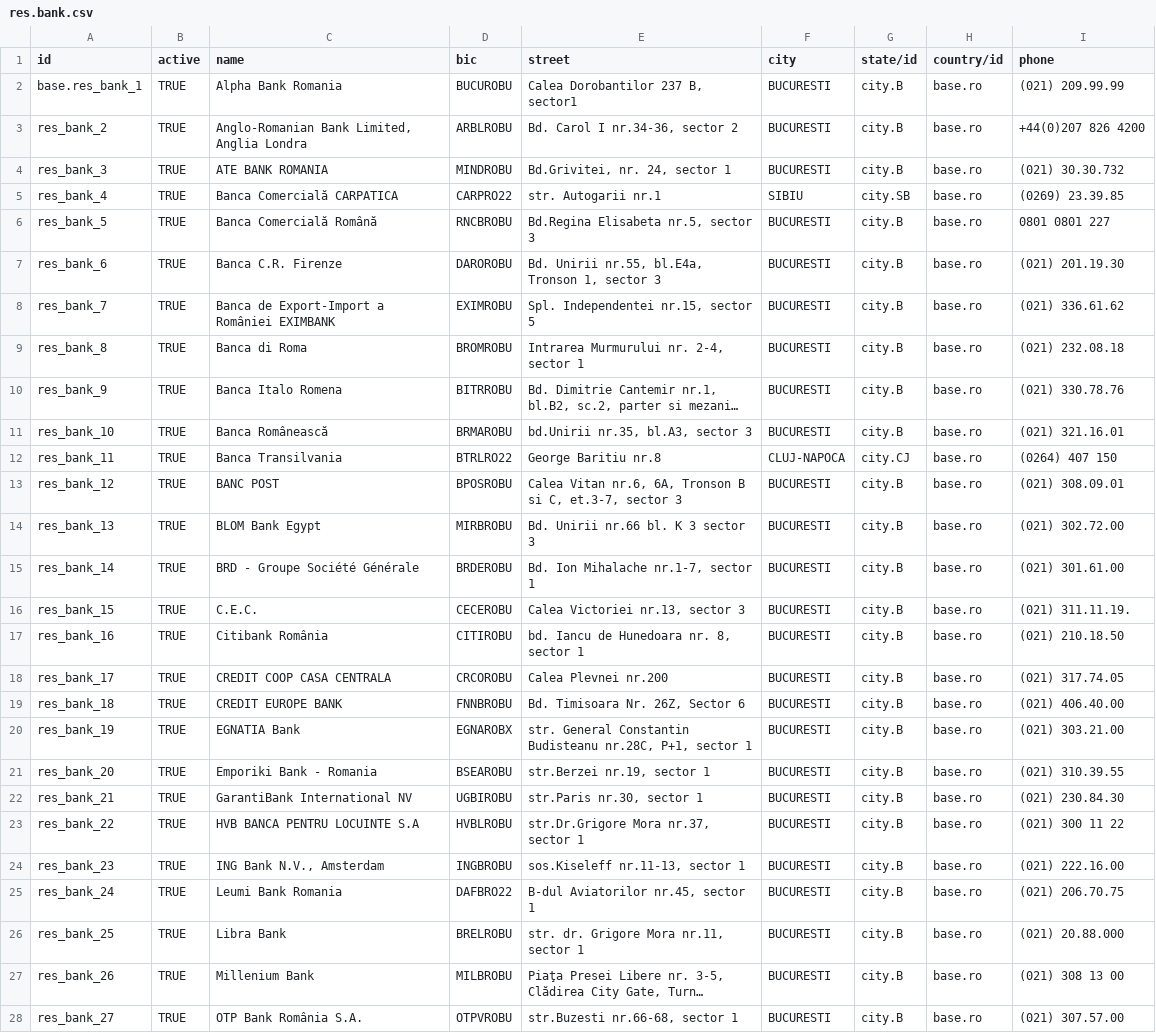
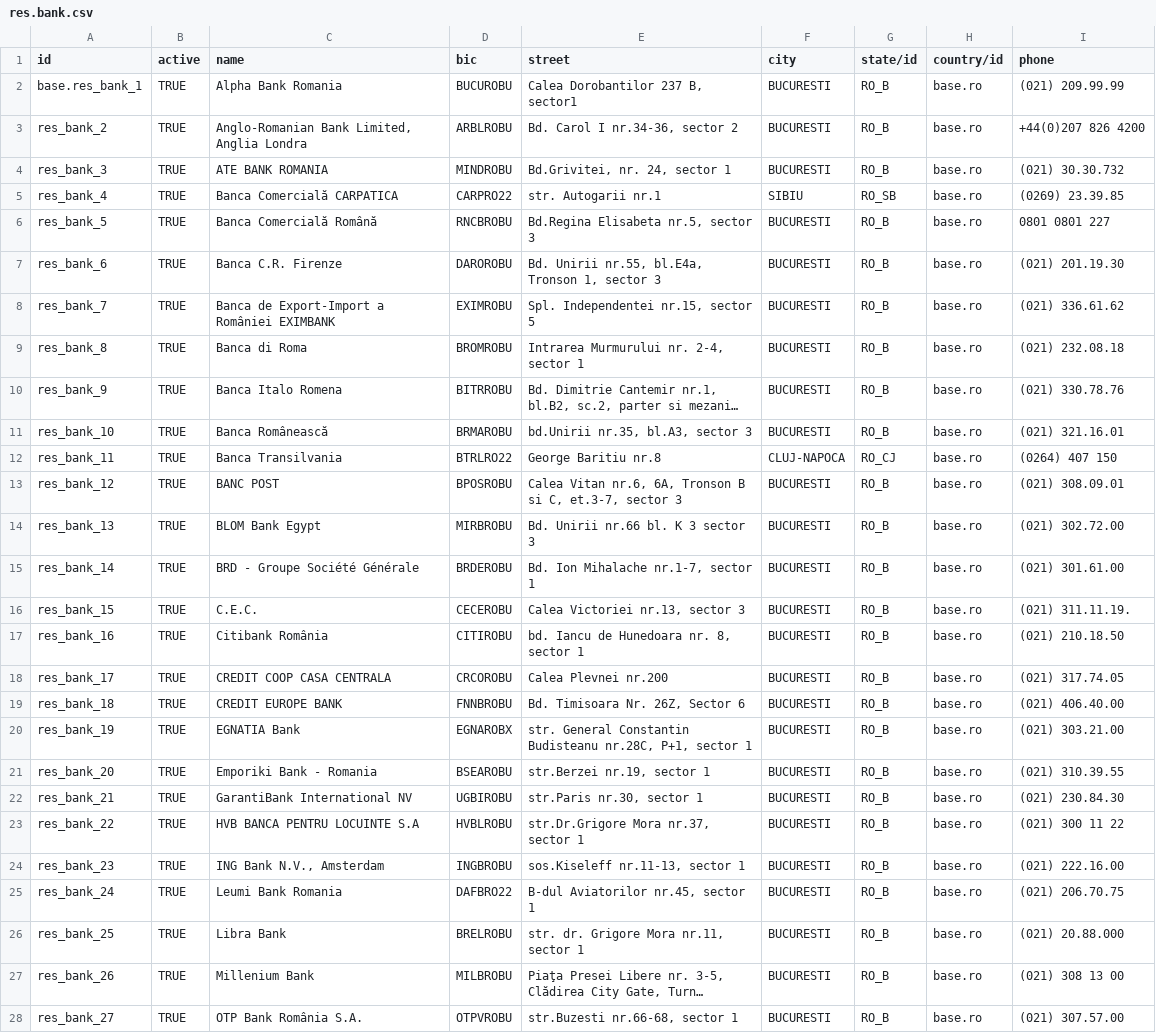
Before and after one commit to alexteodor/odoo, a CSV file: addons/l10n_ro/res.bank.csv, drawn as a sheet; only a part is shown; long unchanged cells end in …; the diff covers the shown part only; the diff names each change by its address in the sheet, - before the commit and + after, or states it on an @@ line.

Commit message:
Update romania banks with corretc country state.

```diff
--- a/addons/l10n_ro/res.bank.csv
+++ b/addons/l10n_ro/res.bank.csv
-G2:G4 (state/id): city.B
+G2:G4 (state/id): RO_B
-G5 (state/id): city.SB
+G5 (state/id): RO_SB
-G6:G11 (state/id): city.B
+G6:G11 (state/id): RO_B
-G12 (state/id): city.CJ
+G12 (state/id): RO_CJ
-G13:G28 (state/id): city.B
+G13:G28 (state/id): RO_B
```
Also changed, not shown: 12 edited cells elsewhere in this file.
